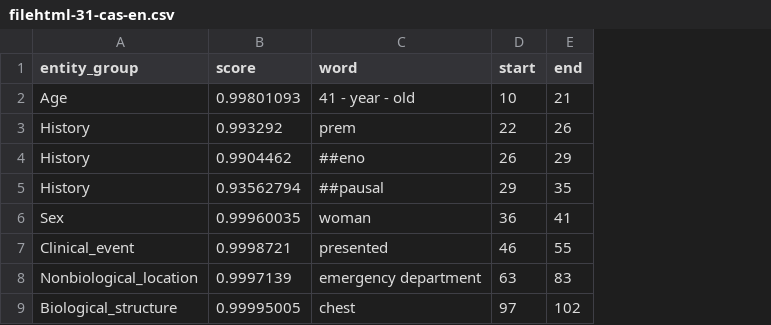
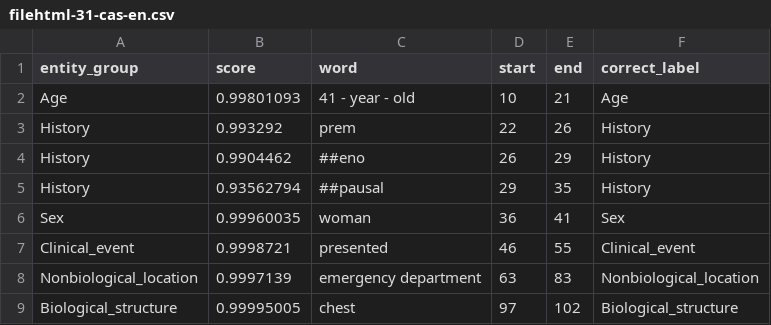
Before and after one commit to MichelMarieLamah13/BiomedicalAll, a CSV file: CORRECT/filehtml-31-cas-en.csv, drawn as a sheet; only a part is shown; the diff names each change by its address in the sheet, - before the commit and + after, or states it on an @@ line.

```diff
--- a/CORRECT/filehtml-31-cas-en.csv
+++ b/CORRECT/filehtml-31-cas-en.csv
+column F (correct_label), rows 2-9: Age | History | History | History | Sex | Clinical_event | Nonbiological_location | Biological_structure
```
Also changed, not shown: CORRECT/filehtml-1-cas-en.csv, CORRECT/filehtml-21-cas-en.csv, 6 other files.
